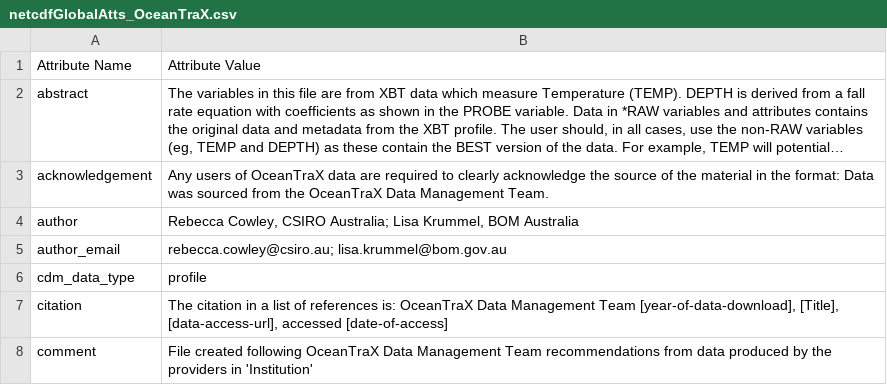
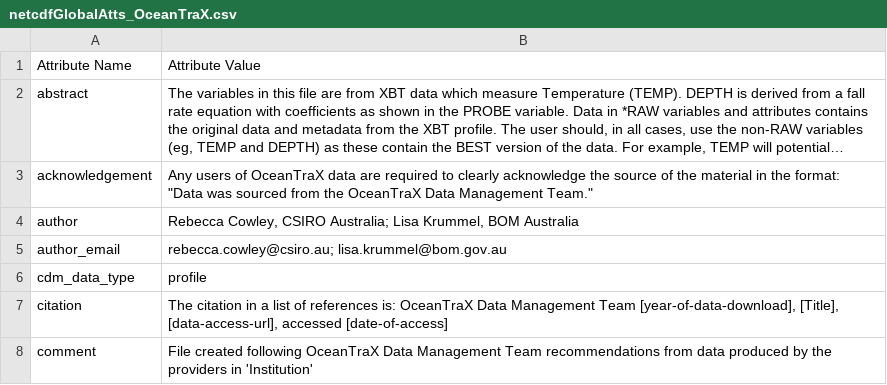
Before and after one commit to BecCowley/data-services, a CSV file: SOOP/SOOP_XBT/DELAYED/netcdfGlobalAtts_OceanTraX.csv, drawn as a sheet; only a part is shown; long unchanged cells end in …; the diff names each change by its address in the sheet, - before the commit and + after, or states it on an @@ line.

Commit message:
Small oceantrax acknowledgment update

```diff
--- a/SOOP/SOOP_XBT/DELAYED/netcdfGlobalAtts_OceanTraX.csv
+++ b/SOOP/SOOP_XBT/DELAYED/netcdfGlobalAtts_OceanTraX.csv
-B3: …the format: Data was sourced from the OceanTraX Data Management Team.
+B3: …the format: "Data was sourced from the OceanTraX Data Management Team."
```
